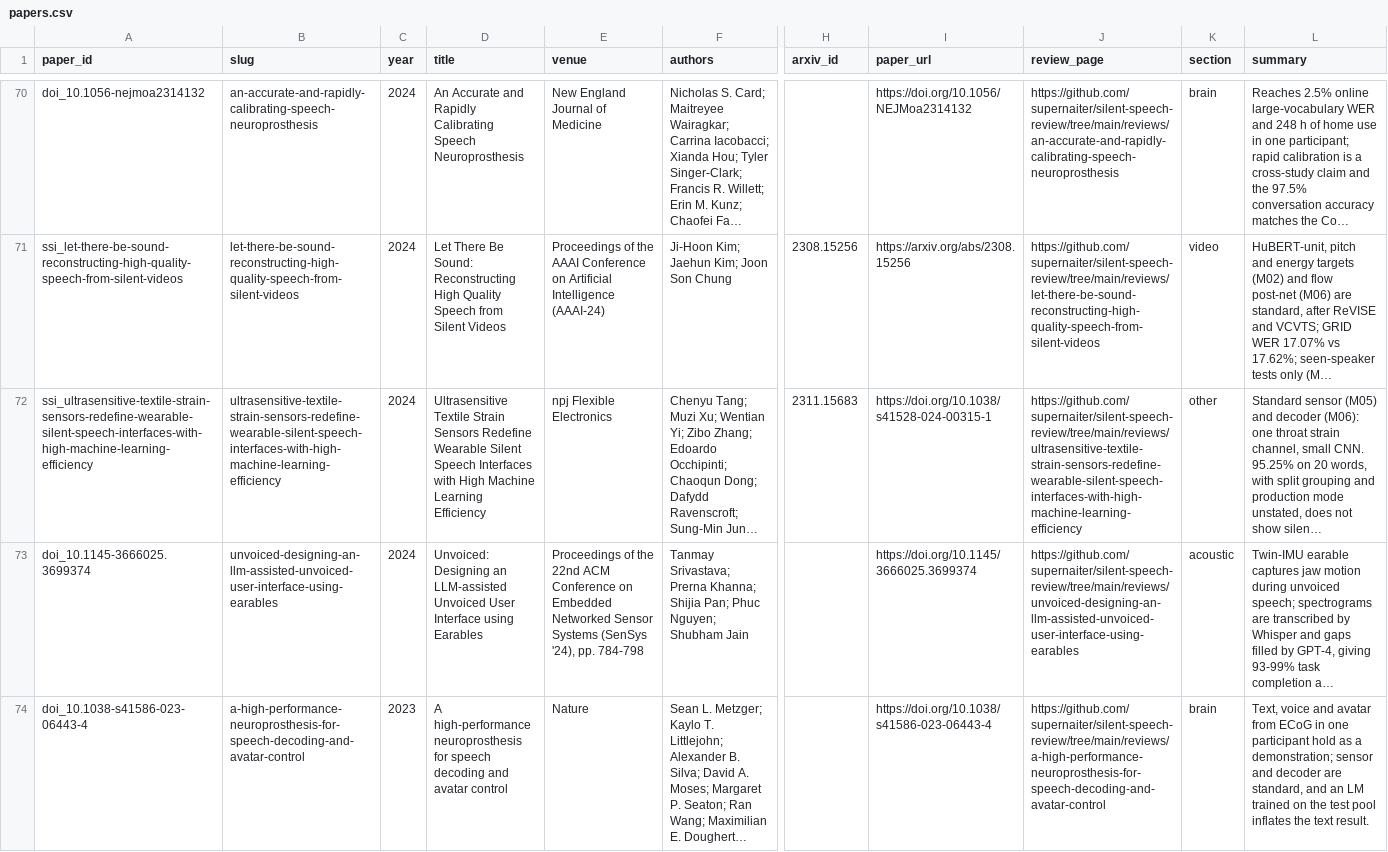
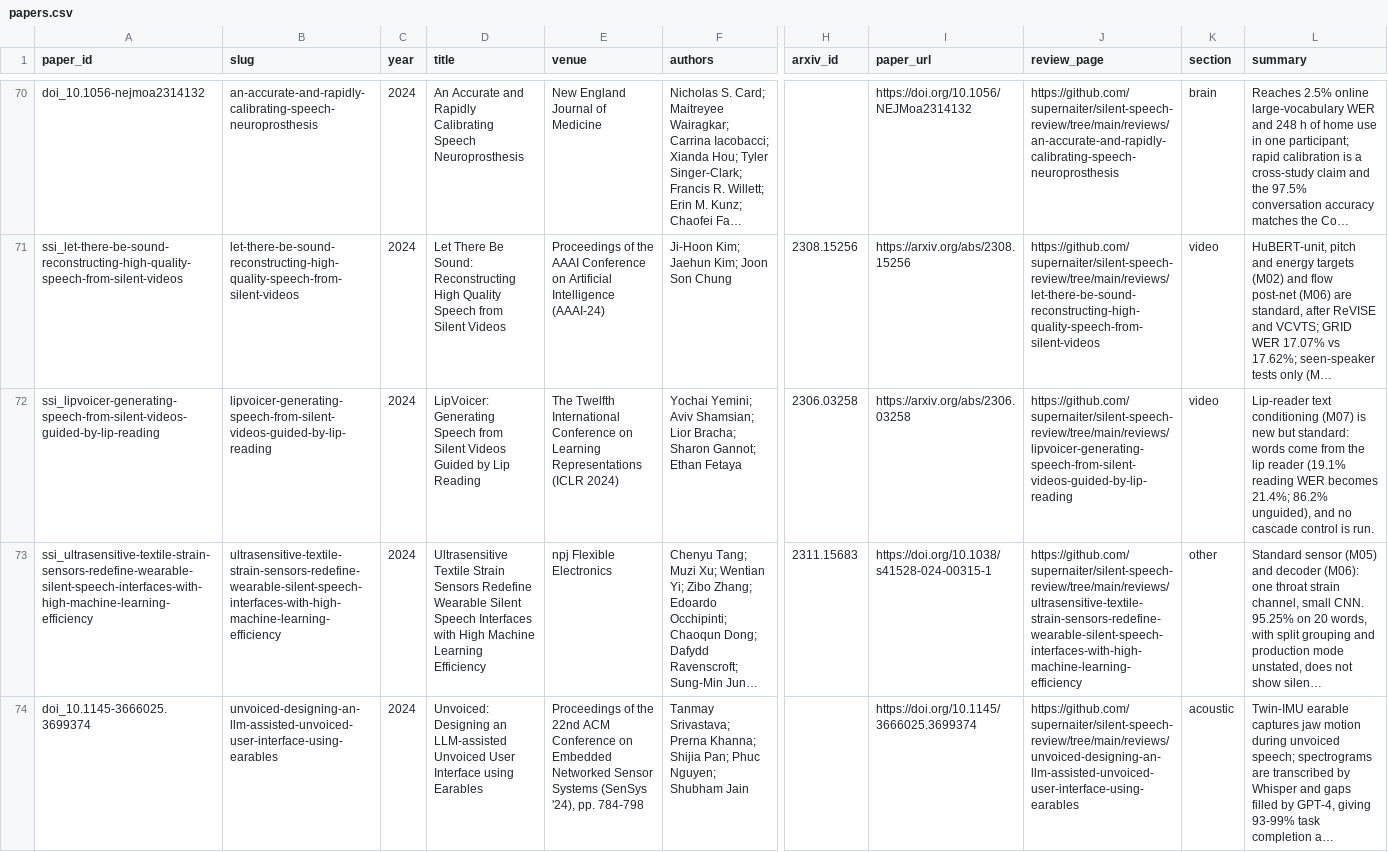
Before and after one commit to supernaiter/silent-speech-review, a CSV file: data/papers.csv, drawn as a sheet; only a part is shown, gaps mark what is left out; the shorter side is filled out with more unchanged rows; long unchanged cells end in …; rows hold the shown columns only; the diff covers the shown part only; the diff names each change by its address in the sheet, - before the commit and + after, or states it on an @@ line.

```diff
--- a/data/papers.csv
+++ b/data/papers.csv
+row 72: ssi_lipvoicer-generating-speech-from-silent-videos-guided-by-lip-reading | lipvoicer-generating-speech-from-silent-videos-guided-by-lip-reading | 2024 | LipVoicer: Generating Speech from Silent Videos Guided by Lip Reading | The Twelfth International Conference on Learning Representations (ICLR 2024) | Yochai Yemini; Aviv Shamsian; Lior Bracha; Sharon Gannot; Ethan Fetaya | 2306.03258 | https://arxiv.org/abs/2306.03258 | https://github.com/supernaiter/silent-speech-review/tree/main/reviews/lipvoicer-generating-speech-from-silent-videos-guided-by-lip-reading | video | Lip-reader text conditioning (M07) is new but standard: words come from the lip reader (19.1% reading WER becomes 21.4%; 86.2% unguided), and no cascade control is run.
```
Also changed, not shown: 1 removed row elsewhere in this file, 36 other files.
